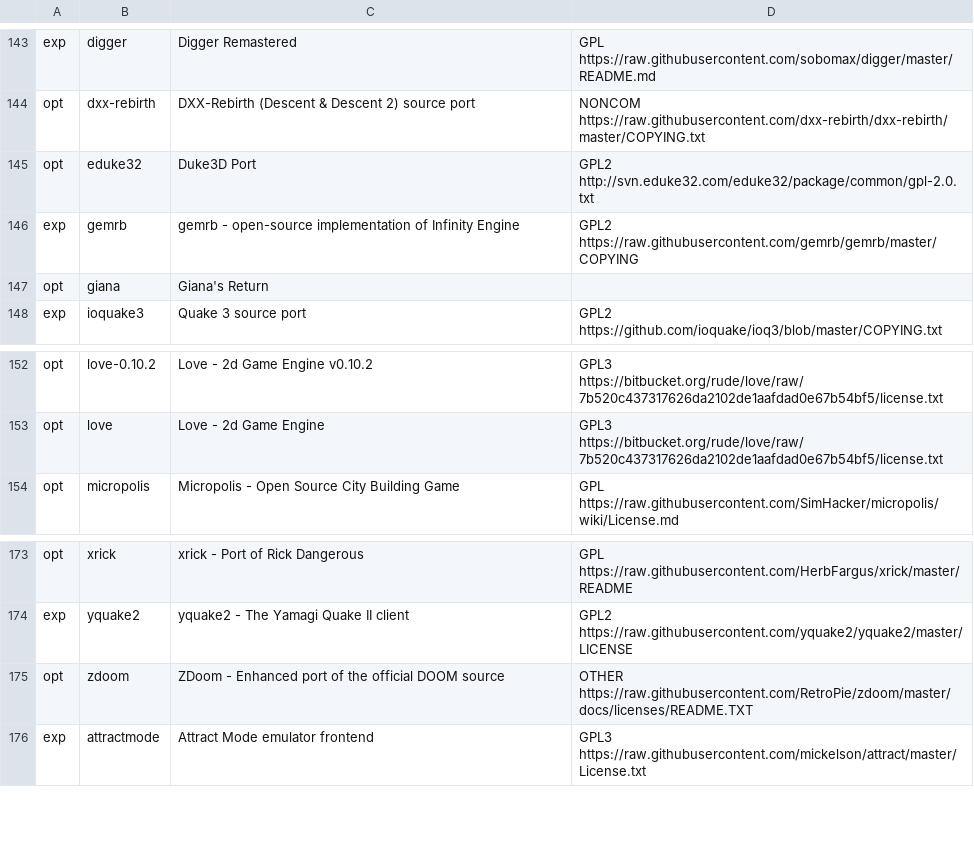
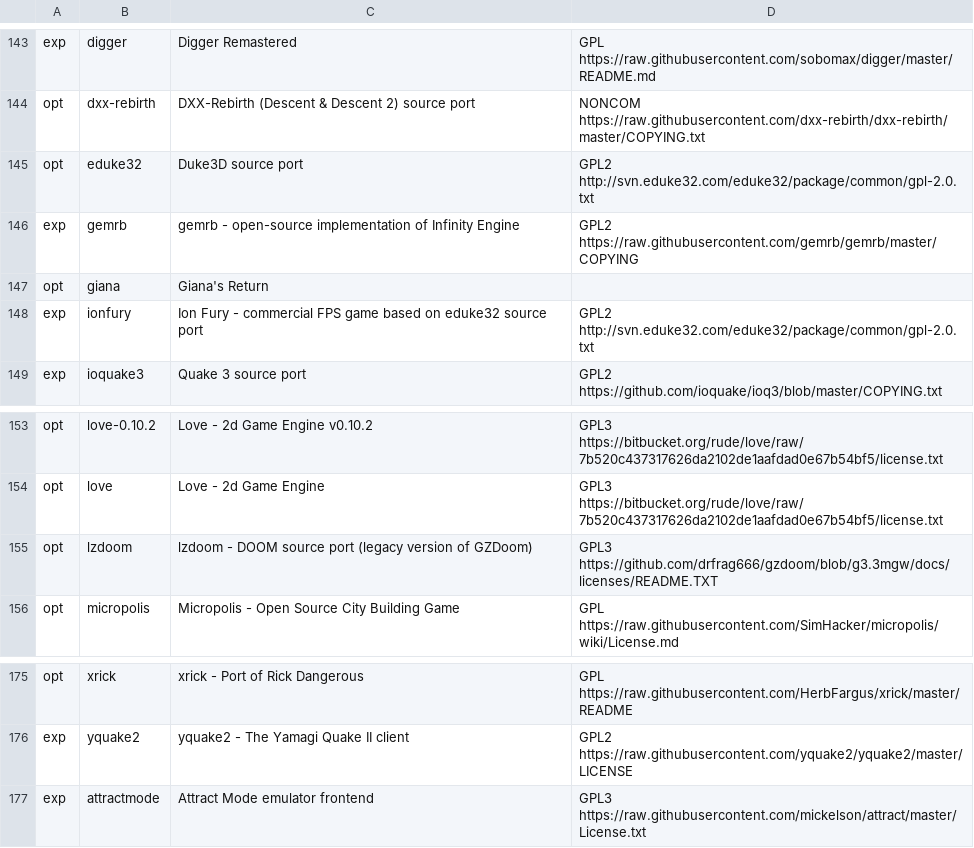
Before and after one commit to mmatyas/retropie-pkglicences, a CSV file: packages.csv, drawn as a sheet; only a part is shown, gaps mark what is left out.

Commit message:
Deploy mmatyas/retropie-pkglicences to github.com/mmatyas/retropie-pkglicences.git:gh-pages

```diff
--- a/packages.csv
+++ b/packages.csv
@@ -144,5 +144,6 @@ exp;digger;Digger Remastered;GPL https://raw.githubusercontent.com/sobomax/digge
 opt;dxx-rebirth;DXX-Rebirth (Descent & Descent 2) source port;NONCOM https://raw.githubusercontent.com/dxx-rebirth/dxx-rebirth/master/COPYING.txt;
-opt;eduke32;Duke3D Port;GPL2 http://svn.eduke32.com/eduke32/package/common/gpl-2.0.txt;
+opt;eduke32;Duke3D source port;GPL2 http://svn.eduke32.com/eduke32/package/common/gpl-2.0.txt;
 exp;gemrb;gemrb - open-source implementation of Infinity Engine;GPL2 https://raw.githubusercontent.com/gemrb/gemrb/master/COPYING;
 opt;giana;Giana's Return;;
+exp;ionfury;Ion Fury - commercial FPS game based on eduke32 source port;GPL2 http://svn.eduke32.com/eduke32/package/common/gpl-2.0.txt;
 exp;ioquake3;Quake 3 source port;GPL2 https://github.com/ioquake/ioq3/blob/master/COPYING.txt;
@@ -153,2 +154,3 @@ opt;love-0.10.2;Love - 2d Game Engine v0.10.2;GPL3 https://bitbucket.org/rude/lo
 opt;love;Love - 2d Game Engine;GPL3 https://bitbucket.org/rude/love/raw/7b520c437317626da2102de1aafdad0e67b54bf5/license.txt;
+opt;lzdoom;lzdoom - DOOM source port (legacy version of GZDoom);GPL3 https://github.com/drfrag666/gzdoom/blob/g3.3mgw/docs/licenses/README.TXT;
 opt;micropolis;Micropolis - Open Source City Building Game;GPL https://raw.githubusercontent.com/SimHacker/micropolis/wiki/License.md;
@@ -174,3 +176,2 @@ opt;xrick;xrick - Port of Rick Dangerous;GPL https://raw.githubusercontent.com/H
 exp;yquake2;yquake2 - The Yamagi Quake II client;GPL2 https://raw.githubusercontent.com/yquake2/yquake2/master/LICENSE;
-opt;zdoom;ZDoom - Enhanced port of the official DOOM source;OTHER https://raw.githubusercontent.com/RetroPie/zdoom/master/docs/licenses/README.TXT;
 exp;attractmode;Attract Mode emulator frontend;GPL3 https://raw.githubusercontent.com/mickelson/attract/master/License.txt;
```
Also changed, not shown: 1 other file.
